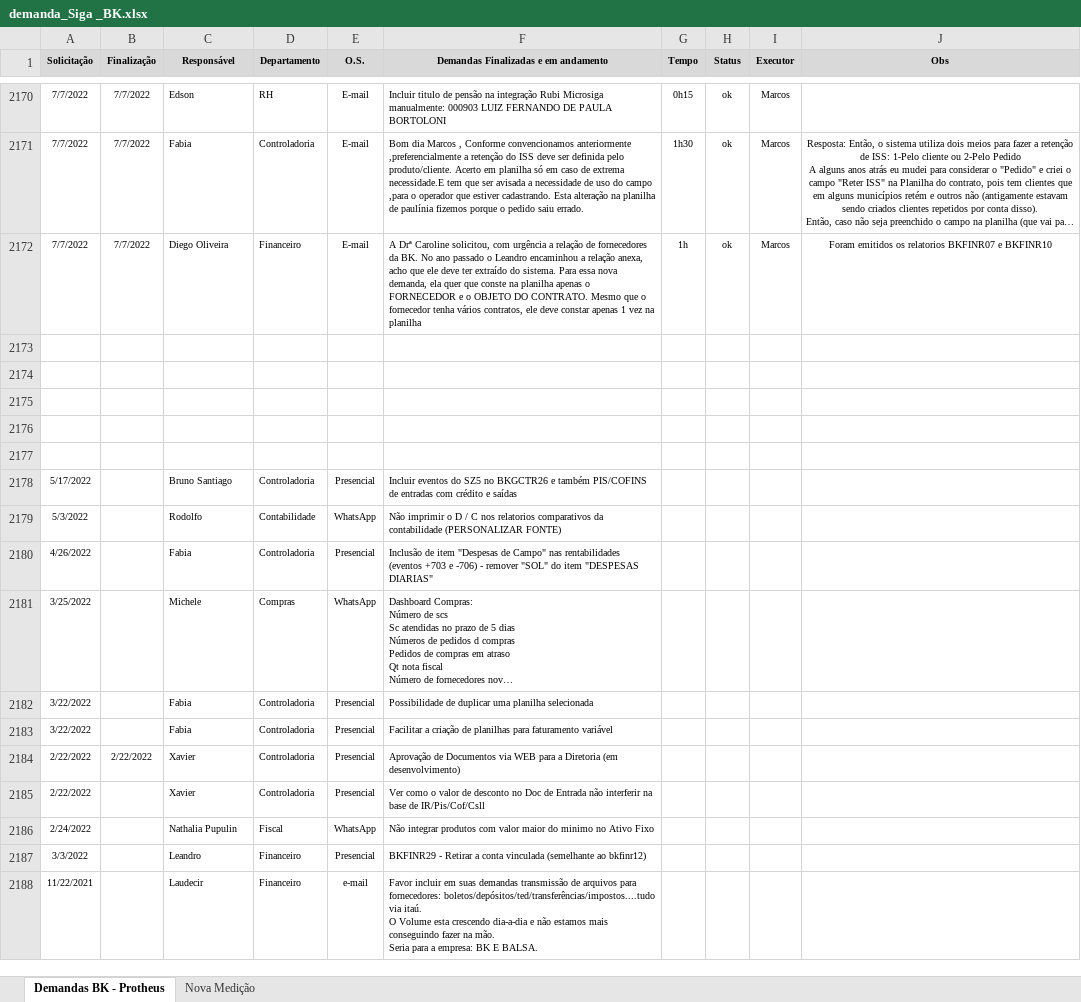
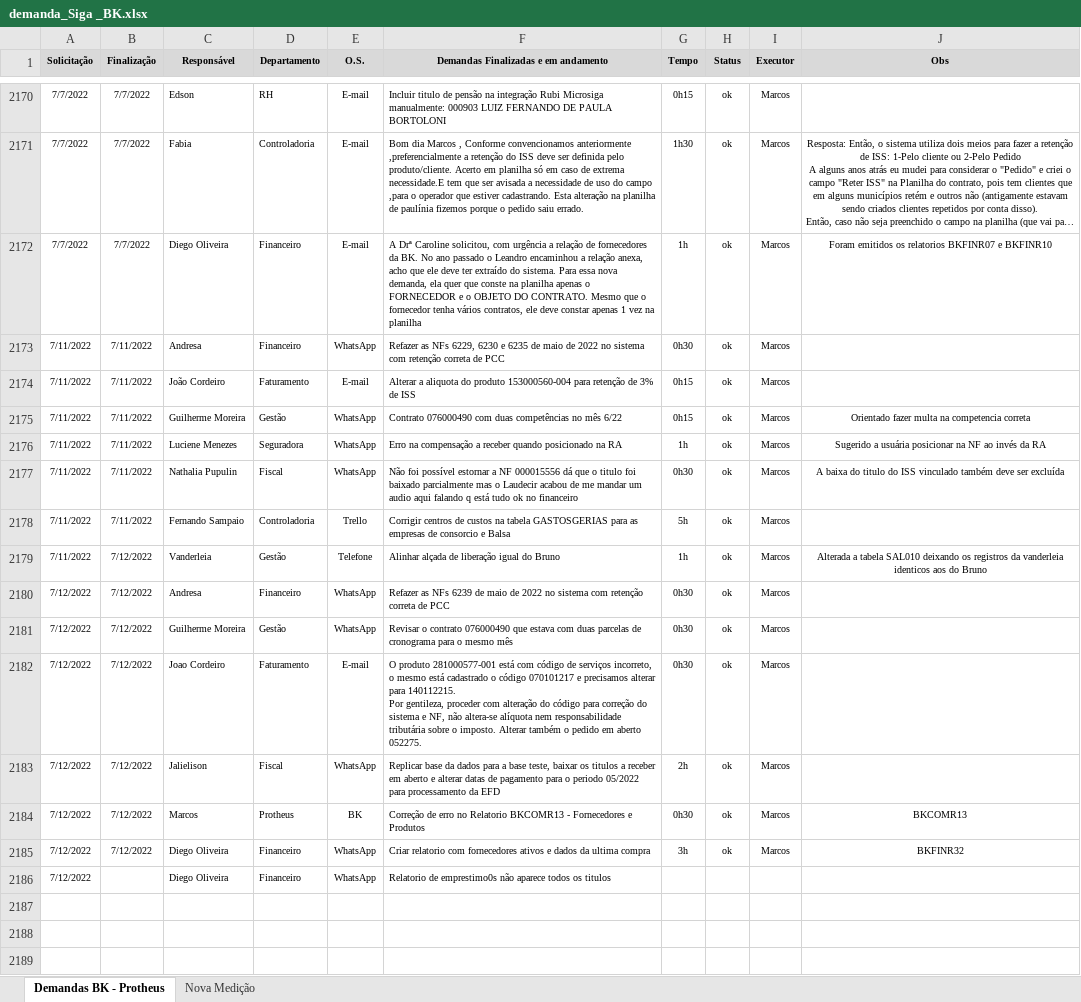
Before and after one commit to marcos-abrahao/bk, an Excel workbook: demanda_Siga _BK.xlsx, sheet Demandas BK - Protheus, drawn as a sheet; only a part is shown, gaps mark what is left out; the shorter side is filled out with more unchanged rows; long unchanged cells end in …; values as stored, in another font and other column widths than the file's, no borders; ↵ is a line break in a cell; the diff names each change by its address in the sheet, - before the commit and + after, or states it on an @@ line.

```diff
--- a/demanda_Siga _BK.xlsx (sheet Demandas BK - Protheus)
+++ b/demanda_Siga _BK.xlsx (sheet Demandas BK - Protheus)
-row 2173: (empty)
+row 2173: 7/11/2022 | 7/11/2022 | Andresa | Financeiro | WhatsApp | Refazer as NFs 6229, 6230 e 6235 de maio de 2022 no sistema com retenção correta de PCC | 0h30 | ok | Marcos
-row 2174: (empty)
+row 2174: 7/11/2022 | 7/11/2022 | João Cordeiro | Faturamento | E-mail | Alterar a aliquota do produto 153000560-004 para retenção de 3% de ISS | 0h15 | ok | Marcos
+row 2175: 7/11/2022 | 7/11/2022 | Guilherme Moreira | Gestão | WhatsApp | Contrato 076000490 com duas competências no mês 6/22 | 0h15 | ok | Marcos | Orientado fazer multa na competencia correta
+row 2176: 7/11/2022 | 7/11/2022 | Luciene Menezes | Seguradora | WhatsApp | Erro na compensação a receber quando posicionado na RA | 1h | ok | Marcos | Sugerido a usuária posicionar na NF ao invés da RA
+row 2177: 7/11/2022 | 7/11/2022 | Nathalia Pupulin | Fiscal | WhatsApp | Não foi possível estornar a NF 000015556 dá que o titulo foi baixado parcialmente mas o Laudecir acabou de me mandar um audio aqui falando q está tudo ok no financeiro | 0h30 | ok | Marcos | A baixa do titulo do ISS vinculado também deve ser excluída
+row 2178: 7/11/2022 | 7/11/2022 | Fernando Sampaio | Controladoria | Trello | Corrigir centros de custos na tabela GASTOSGERIAS para as empresas de consorcio e Balsa | 5h | ok | Marcos
+row 2179: 7/11/2022 | 7/12/2022 | Vanderleia | Gestão | Telefone | Alinhar alçada de liberação igual do Bruno | 1h | ok | Marcos | Alterada a tabela SAL010 deixando os registros da vanderleia identicos aos do Bruno
+row 2180: 7/12/2022 | 7/12/2022 | Andresa | Financeiro | WhatsApp | Refazer as NFs 6239 de maio de 2022 no sistema com retenção correta de PCC | 0h30 | ok | Marcos
+row 2181: 7/12/2022 | 7/12/2022 | Guilherme Moreira | Gestão | WhatsApp | Revisar o contrato 076000490 que estava com duas parcelas de cronograma para o mesmo mês | 0h30 | ok | Marcos
+row 2182: 7/12/2022 | 7/12/2022 | Joao Cordeiro | Faturamento | E-mail | O produto 281000577-001 está com código de serviços incorreto, o mesmo está cadastrado o código 070101217 e precisamos alterar para 140112215. ↵ Por gentileza, proceder com alteração do código para correção do sistema e NF, não altera-se alíquota nem responsabilidade tributária sobre o imposto. Alterar também o pedido em aberto 052275. | 0h30 | ok | Marcos
+row 2183: 7/12/2022 | 7/12/2022 | Jalielison | Fiscal | WhatsApp | Replicar base da dados para a base teste, baixar os titulos a receber em aberto e alterar datas de pagamento para o periodo 05/2022 para processamento da EFD | 2h | ok | Marcos
+row 2184: 7/12/2022 | 7/12/2022 | Marcos | Protheus | BK | Correção de erro no Relatorio BKCOMR13 - Fornecedores e Produtos | 0h30 | ok | Marcos | BKCOMR13
+row 2185: 7/12/2022 | 7/12/2022 | Diego Oliveira | Financeiro | WhatsApp | Criar relatorio com fornecedores ativos e dados da ultima compra | 3h | ok | Marcos | BKFINR32
+row 2186: 7/12/2022 |  | Diego Oliveira | Financeiro | WhatsApp | Relatorio de emprestimo0s não aparece todos os titulos
```
Also changed, not shown: 7 other files.
